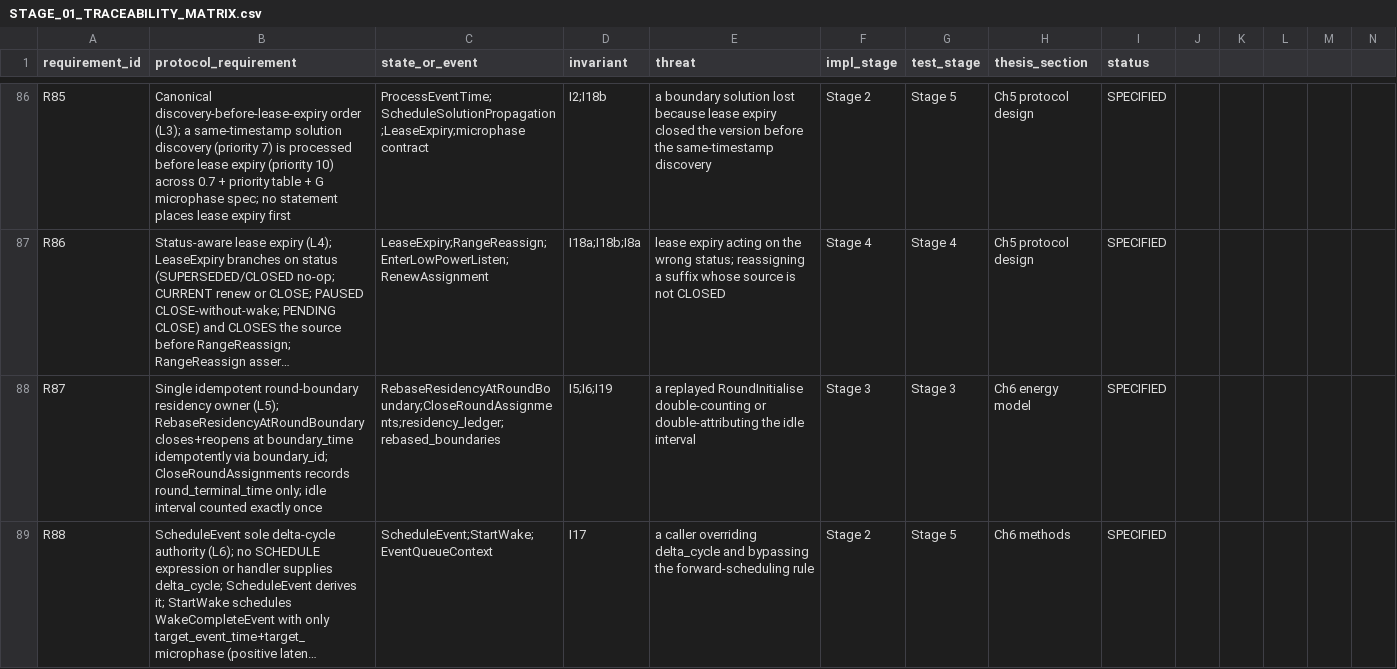
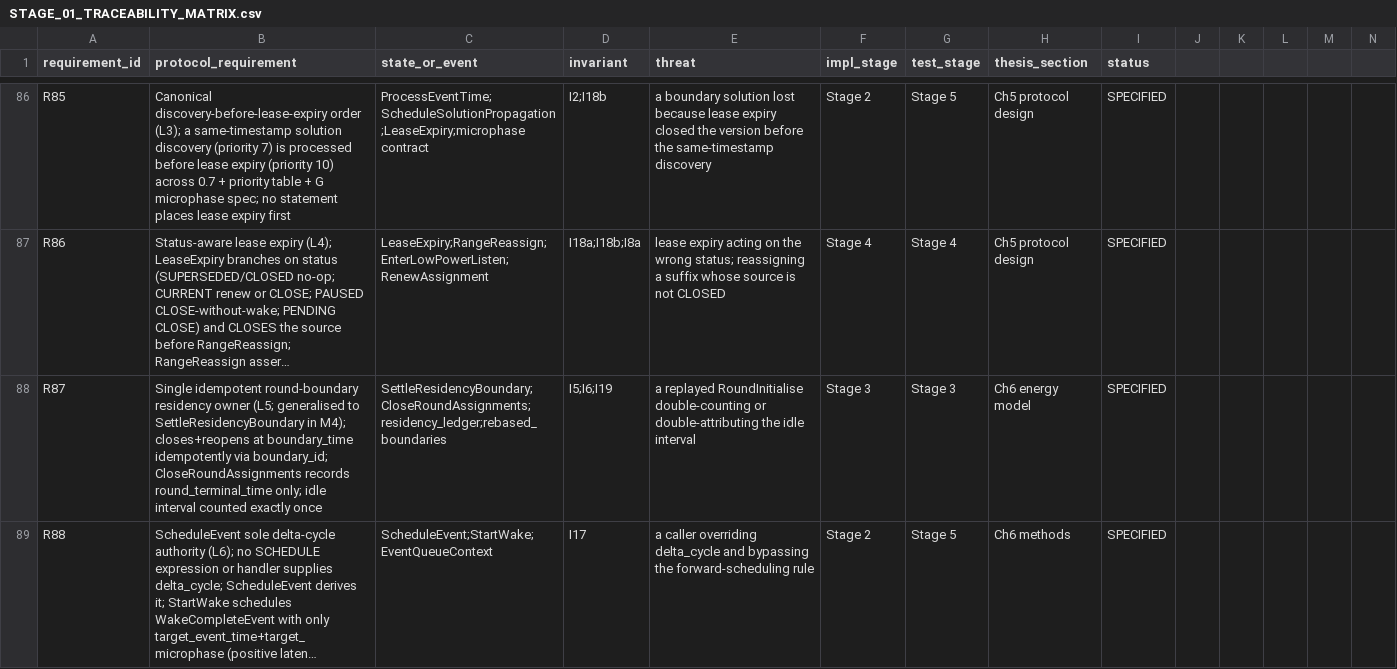
Before and after one commit to raedrasheed/BlockSim-New, a CSV file: docs/thesis_revision_v45/stage_01/STAGE_01_TRACEABILITY_MATRIX.csv, drawn as a sheet; only a part is shown, gaps mark what is left out; long unchanged cells end in …; the diff covers the shown part only; the diff names each change by its address in the sheet, - before the commit and + after, or states it on an @@ line.

```diff
--- a/docs/thesis_revision_v45/stage_01/STAGE_01_TRACEABILITY_MATRIX.csv
+++ b/docs/thesis_revision_v45/stage_01/STAGE_01_TRACEABILITY_MATRIX.csv
-B88 (protocol_requirement): …residency owner (L5); RebaseResidencyAtRoundBoundary closes+reopens at…
+B88 (protocol_requirement): …residency owner (L5; generalised to SettleResidencyBoundary in M4); closes+reopens at…
-C88 (state_or_event): RebaseResidencyAtRoundBoundary;CloseRoundAssignments;residency_ledger;rebased_boundaries
+C88 (state_or_event): SettleResidencyBoundary;CloseRoundAssignments;residency_ledger;rebased_boundaries
```
Also changed, not shown: 6 added rows and 8 edited cells elsewhere in this file, 15 other files.
